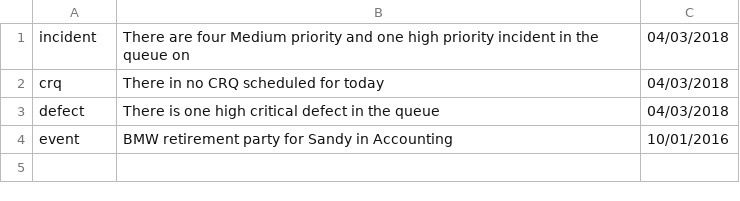
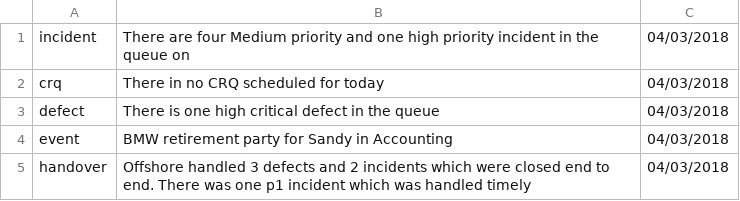
Before and after one commit to dineshbikaner/TestAlexa, a CSV file: handover_date_01.csv, drawn as a sheet.

Commit message:
Update handover_date_01.csv

```diff
--- a/handover_date_01.csv
+++ b/handover_date_01.csv
@@ -3,2 +3,3 @@ crq,There in no CRQ scheduled for today,04/03/2018
 defect,There is one high critical defect in the queue,04/03/2018
-event,BMW retirement party for Sandy in Accounting,10/01/2016
+event,BMW retirement party for Sandy in Accounting,04/03/2018
+handover,Offshore handled 3 defects and 2 incidents which were closed end to end. There was one p1 incident which was handled timely, 04/03/2018
```
